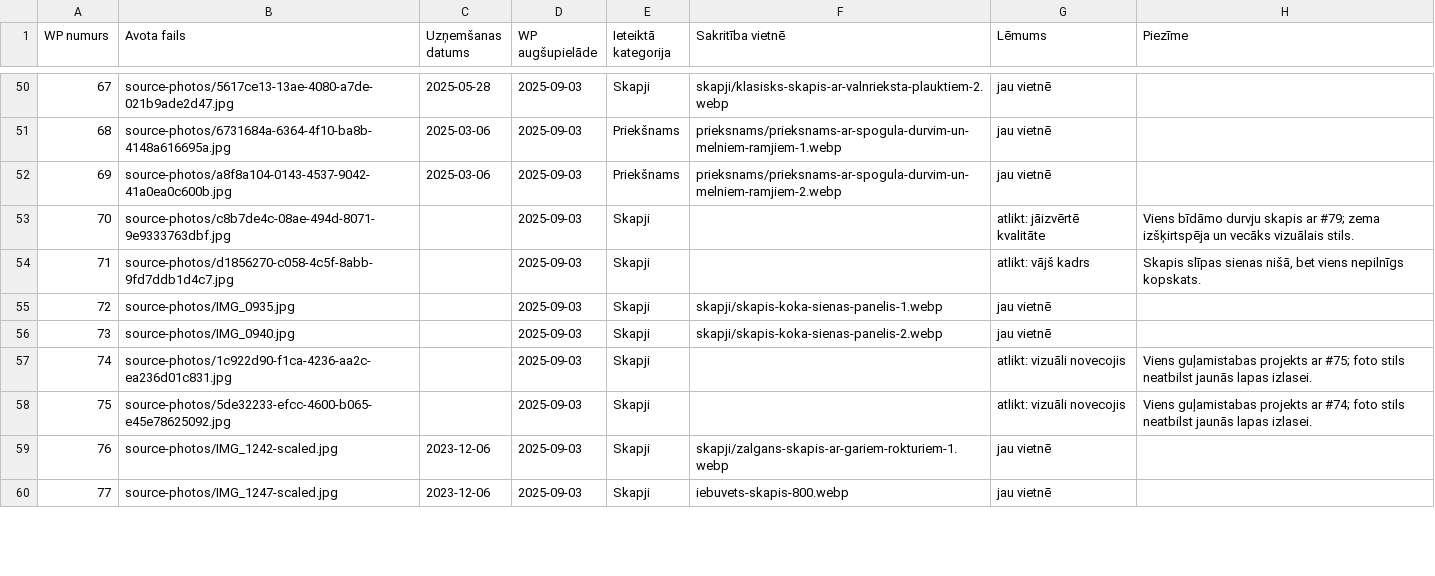
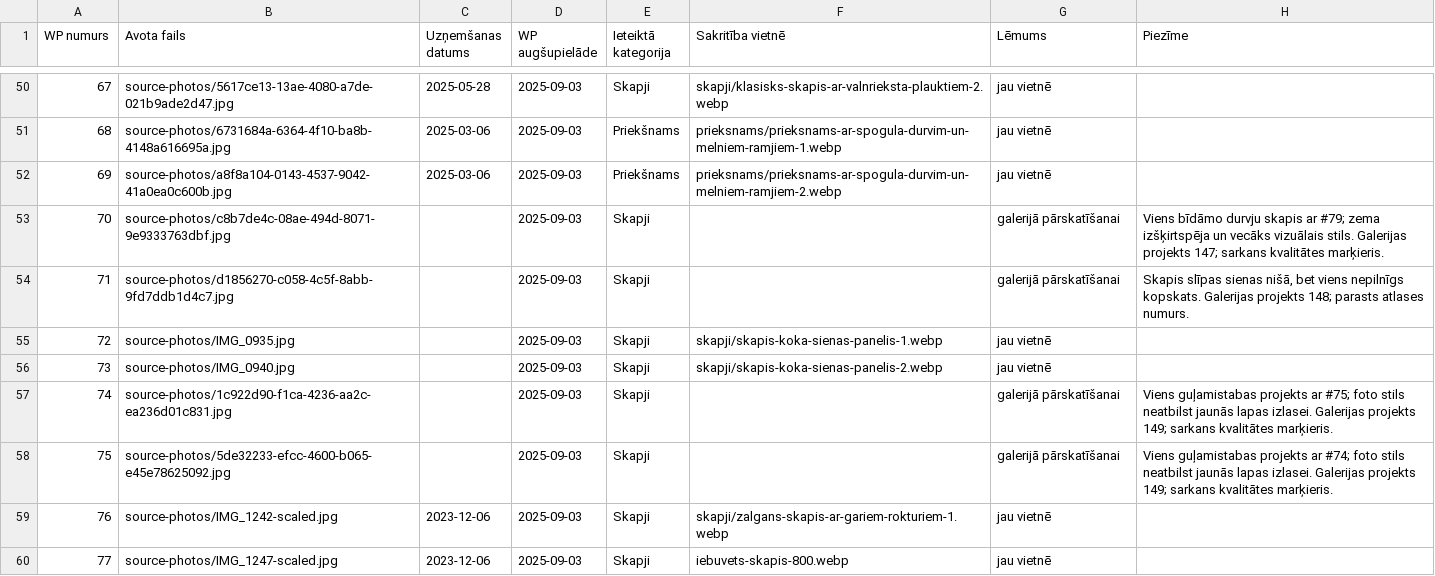
Before and after one commit to laurasmebeles-png/lauras-mebeles, a CSV file: docs/wp-foto-atlase.csv, drawn as a sheet; only a part is shown, gaps mark what is left out; the diff covers the shown part only.

```diff
--- a/docs/wp-foto-atlase.csv
+++ b/docs/wp-foto-atlase.csv
@@ -52,8 +52,8 @@ WP numurs,Avota fails,Uzņemšanas datums,WP augšupielāde,Ieteiktā kategorija
 69,source-photos/a8f8a104-0143-4537-9042-41a0ea0c600b.jpg,2025-03-06,2025-09-03,Priekšnams,prieksnams/prieksnams-ar-spogula-durvim-un-melniem-ramjiem-2.webp,jau vietnē,
-70,source-photos/c8b7de4c-08ae-494d-8071-9e9333763dbf.jpg,,2025-09-03,Skapji,,atlikt: jāizvērtē kvalitāte,Viens bīdāmo durvju skapis ar #79; zema izšķirtspēja un vecāks vizuālais stils.
-71,source-photos/d1856270-c058-4c5f-8abb-9fd7ddb1d4c7.jpg,,2025-09-03,Skapji,,atlikt: vājš kadrs,"Skapis slīpas sienas nišā, bet viens nepilnīgs kopskats."
+70,source-photos/c8b7de4c-08ae-494d-8071-9e9333763dbf.jpg,,2025-09-03,Skapji,,galerijā pārskatīšanai,Viens bīdāmo durvju skapis ar #79; zema izšķirtspēja un vecāks vizuālais stils. Galerijas projekts 147; sarkans kvalitātes marķieris.
+71,source-photos/d1856270-c058-4c5f-8abb-9fd7ddb1d4c7.jpg,,2025-09-03,Skapji,,galerijā pārskatīšanai,"Skapis slīpas sienas nišā, bet viens nepilnīgs kopskats. Galerijas projekts 148; parasts atlases numurs."
 72,source-photos/IMG_0935.jpg,,2025-09-03,Skapji,skapji/skapis-koka-sienas-panelis-1.webp,jau vietnē,
 73,source-photos/IMG_0940.jpg,,2025-09-03,Skapji,skapji/skapis-koka-sienas-panelis-2.webp,jau vietnē,
-74,source-photos/1c922d90-f1ca-4236-aa2c-ea236d01c831.jpg,,2025-09-03,Skapji,,atlikt: vizuāli novecojis,Viens guļamistabas projekts ar #75; foto stils neatbilst jaunās lapas izlasei.
-75,source-photos/5de32233-efcc-4600-b065-e45e78625092.jpg,,2025-09-03,Skapji,,atlikt: vizuāli novecojis,Viens guļamistabas projekts ar #74; foto stils neatbilst jaunās lapas izlasei.
+74,source-photos/1c922d90-f1ca-4236-aa2c-ea236d01c831.jpg,,2025-09-03,Skapji,,galerijā pārskatīšanai,Viens guļamistabas projekts ar #75; foto stils neatbilst jaunās lapas izlasei. Galerijas projekts 149; sarkans kvalitātes marķieris.
+75,source-photos/5de32233-efcc-4600-b065-e45e78625092.jpg,,2025-09-03,Skapji,,galerijā pārskatīšanai,Viens guļamistabas projekts ar #74; foto stils neatbilst jaunās lapas izlasei. Galerijas projekts 149; sarkans kvalitātes marķieris.
 76,source-photos/IMG_1242-scaled.jpg,2023-12-06,2025-09-03,Skapji,skapji/zalgans-skapis-ar-gariem-rokturiem-1.webp,jau vietnē,
```
Also changed, not shown: 22 edited cells elsewhere in this file, 35 other files.
